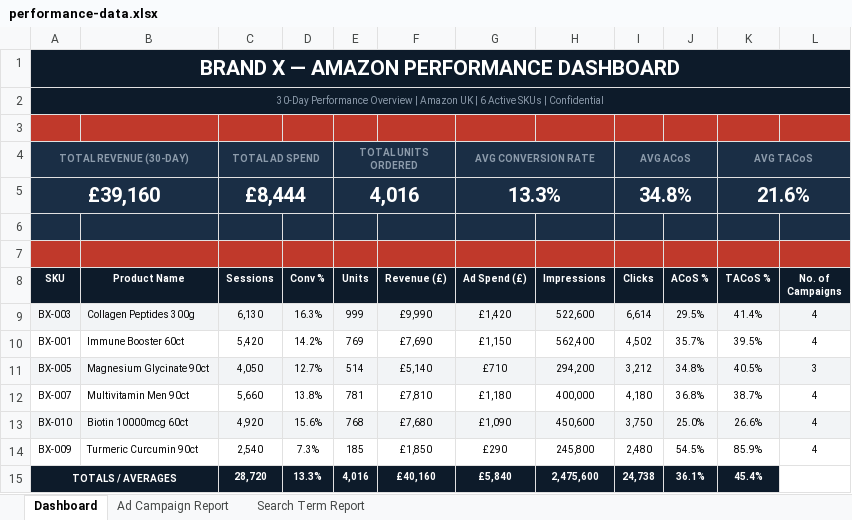
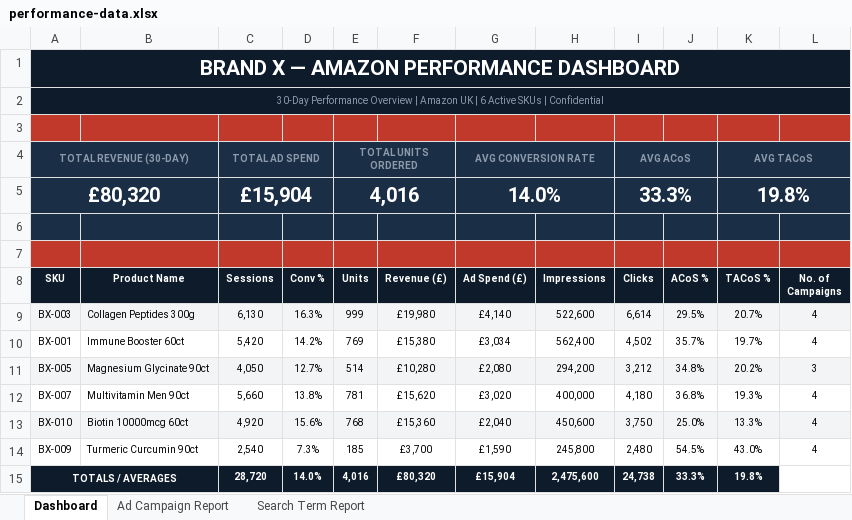
Before and after one commit to adampickering1988/bmportal, an Excel workbook: public/assets/performance-data.xlsx, sheet Dashboard, drawn as a sheet; values as stored, in another font and other column widths than the file's, no borders; removed rows and columns are numbered as before the commit, all else as after; the diff names each change by its address in the sheet, - before the commit and + after, or states it on an @@ line.

```diff
--- a/public/assets/performance-data.xlsx (sheet Dashboard)
+++ b/public/assets/performance-data.xlsx (sheet Dashboard)
-row 5: £39,160 |  | £8,444 |  | 4,016 |  | 13.3% |  | 34.8% |  | 21.6%
+row 5: £80,320 |  | £15,904 |  | 4,016 |  | 14.0% |  | 33.3% |  | 19.8%
-F9 (Revenue (£)): £9,990
+F9 (Revenue (£)): £19,980
-G9 (Ad Spend (£)): £1,420
+G9 (Ad Spend (£)): £4,140
-K9 (TACoS %): 41.4%
+K9 (TACoS %): 20.7%
-F10 (Revenue (£)): £7,690
+F10 (Revenue (£)): £15,380
-G10 (Ad Spend (£)): £1,150
+G10 (Ad Spend (£)): £3,034
-K10 (TACoS %): 39.5%
+K10 (TACoS %): 19.7%
-F11 (Revenue (£)): £5,140
+F11 (Revenue (£)): £10,280
-G11 (Ad Spend (£)): £710
+G11 (Ad Spend (£)): £2,080
-K11 (TACoS %): 40.5%
+K11 (TACoS %): 20.2%
-F12 (Revenue (£)): £7,810
+F12 (Revenue (£)): £15,620
-G12 (Ad Spend (£)): £1,180
+G12 (Ad Spend (£)): £3,020
-K12 (TACoS %): 38.7%
+K12 (TACoS %): 19.3%
-F13 (Revenue (£)): £7,680
+F13 (Revenue (£)): £15,360
-G13 (Ad Spend (£)): £1,090
+G13 (Ad Spend (£)): £2,040
-K13 (TACoS %): 26.6%
+K13 (TACoS %): 13.3%
-F14 (Revenue (£)): £1,850
+F14 (Revenue (£)): £3,700
-G14 (Ad Spend (£)): £290
+G14 (Ad Spend (£)): £1,590
-K14 (TACoS %): 85.9%
+K14 (TACoS %): 43.0%
-D15 (Conv %): 13.3%
+D15 (Conv %): 14.0%
-F15 (Revenue (£)): £40,160
+F15 (Revenue (£)): £80,320
-G15 (Ad Spend (£)): £5,840
+G15 (Ad Spend (£)): £15,904
-J15 (ACoS %): 36.1%
+J15 (ACoS %): 33.3%
-K15 (TACoS %): 45.4%
+K15 (TACoS %): 19.8%
```
Also changed, not shown: sheet Ad Campaign Report, formulas that keep their value, 3 other files.
